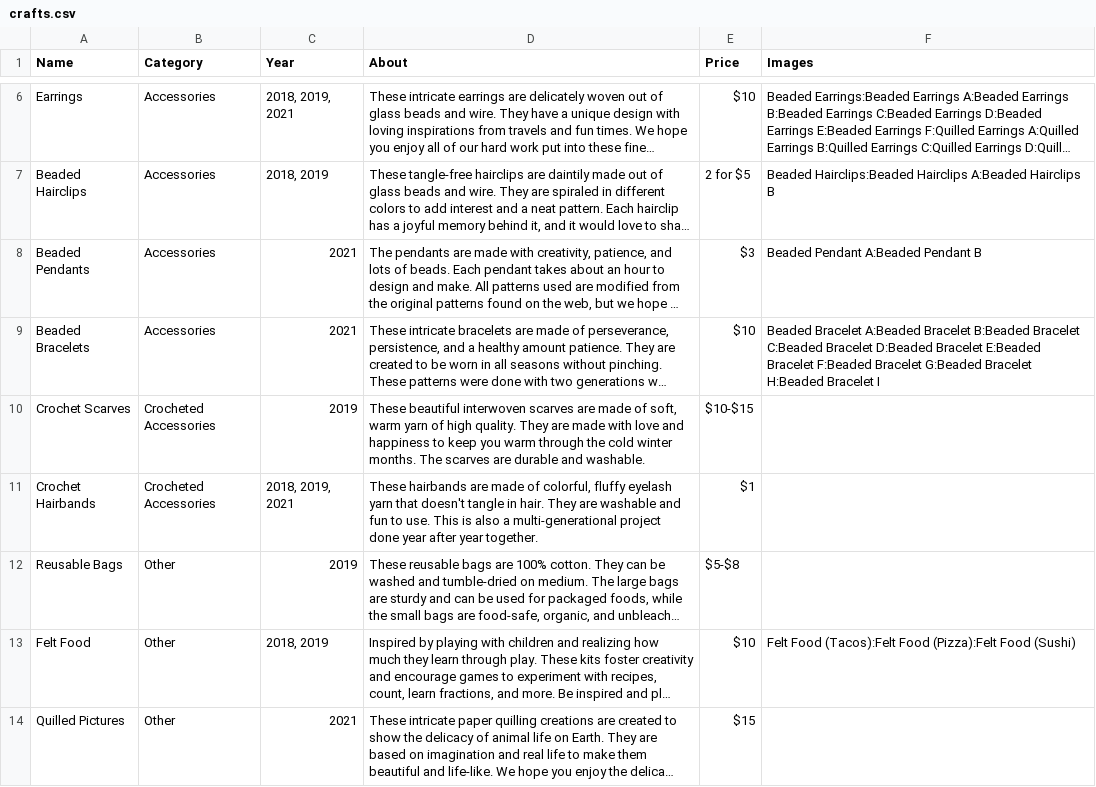
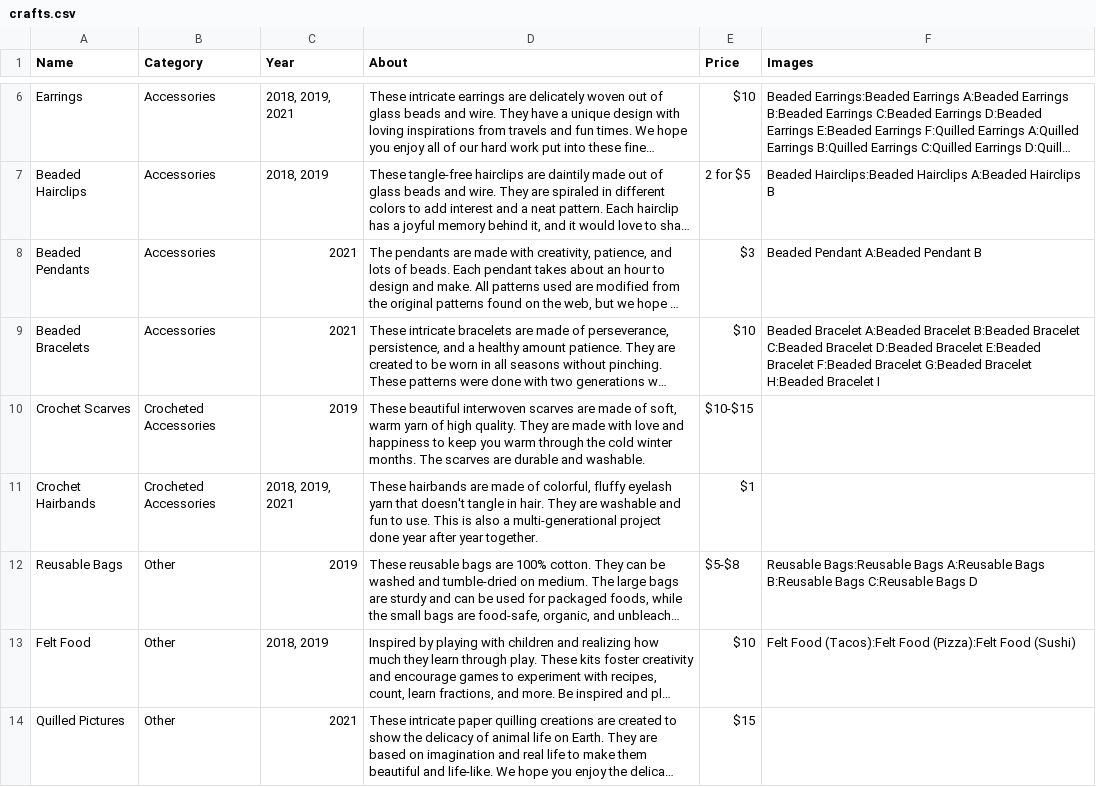
Before and after one commit to alfilo/craftopolis, a CSV file: crafts.csv, drawn as a sheet; only a part is shown, gaps mark what is left out; long unchanged cells end in …; the diff names each change by its address in the sheet, - before the commit and + after, or states it on an @@ line.

Commit message:
Add images in preparation for this year's sale

```diff
--- a/crafts.csv
+++ b/crafts.csv
-F12 (Images): (empty)
+F12 (Images): Reusable Bags:Reusable Bags A:Reusable Bags B:Reusable Bags C:Reusable Bags D
```
Also changed, not shown: 4 other files.
